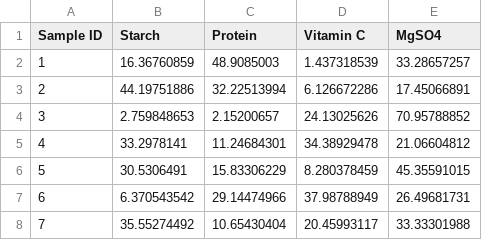
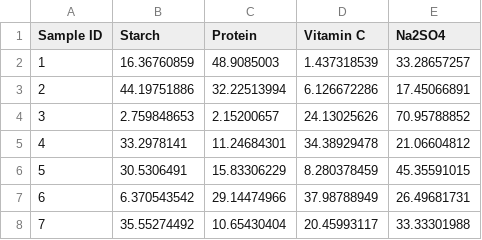
Before and after one commit to Raoina/FTIR_Backward_Compatibility, a CSV file: reference_values_/LHS___RS_Final_ISA_60_Sample.csv, drawn as a sheet; only a part is shown.

Commit message:
Update LHS___RS_Final_ISA_60_Sample.csv

```diff
--- a/reference_values_/LHS___RS_Final_ISA_60_Sample.csv
+++ b/reference_values_/LHS___RS_Final_ISA_60_Sample.csv
@@ -1,2 +1,2 @@
-Sample ID,Starch,Protein,Vitamin C,MgSO4
+Sample ID,Starch,Protein,Vitamin C,Na2SO4
 1,16.36760859,48.9085003,1.437318539,33.28657257
```
